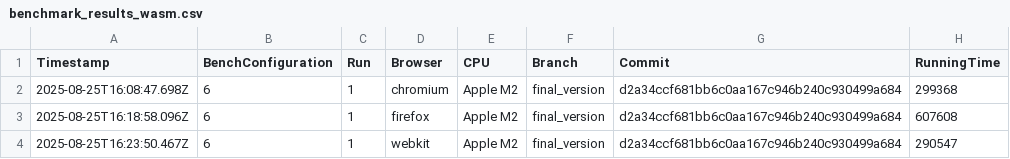
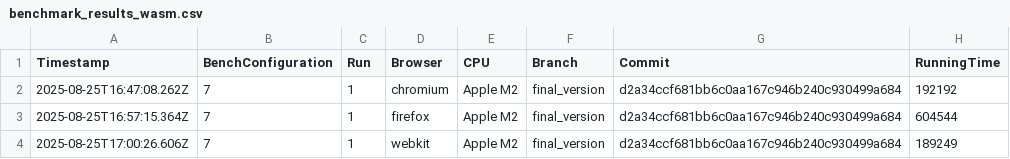
Before and after one commit to Waterboy1602/nestasm, a CSV file: results/benchmark_results_wasm.csv, drawn as a sheet.

```diff
--- a/results/benchmark_results_wasm.csv
+++ b/results/benchmark_results_wasm.csv
@@ -1,4 +1,4 @@
 Timestamp,BenchConfiguration,Run,Browser,CPU,Branch,Commit,RunningTime
-2025-08-25T16:08:47.698Z,6,1,chromium,Apple M2,final_version,d2a34ccf681bb6c0aa167c946b240c930499a684,299368
-2025-08-25T16:18:58.096Z,6,1,firefox,Apple M2,final_version,d2a34ccf681bb6c0aa167c946b240c930499a684,607608
-2025-08-25T16:23:50.467Z,6,1,webkit,Apple M2,final_version,d2a34ccf681bb6c0aa167c946b240c930499a684,290547
+2025-08-25T16:47:08.262Z,7,1,chromium,Apple M2,final_version,d2a34ccf681bb6c0aa167c946b240c930499a684,192192
+2025-08-25T16:57:15.364Z,7,1,firefox,Apple M2,final_version,d2a34ccf681bb6c0aa167c946b240c930499a684,604544
+2025-08-25T17:00:26.606Z,7,1,webkit,Apple M2,final_version,d2a34ccf681bb6c0aa167c946b240c930499a684,189249
```
